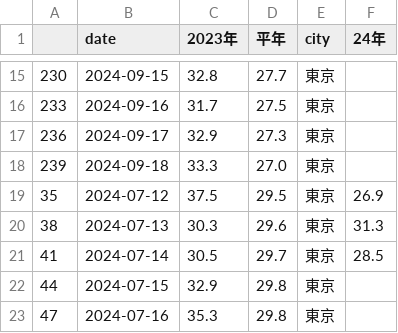
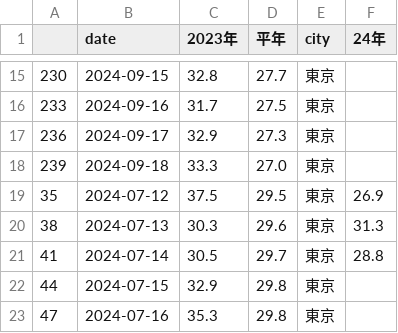
Before and after one commit to Nikkei-Visual-Data-Journalism/HeatTracker2024, a CSV file: date/day_temperature_master.csv, drawn as a sheet; only a part is shown, gaps mark what is left out.

```diff
--- a/date/day_temperature_master.csv
+++ b/date/day_temperature_master.csv
@@ -20,3 +20,3 @@
 38,2024-07-13,30.3,29.6,東京,31.3
-41,2024-07-14,30.5,29.7,東京,28.5
+41,2024-07-14,30.5,29.7,東京,28.8
 44,2024-07-15,32.9,29.8,東京,
```
Also changed, not shown: date/day_temperature_flourish.csv, 1 other file.
